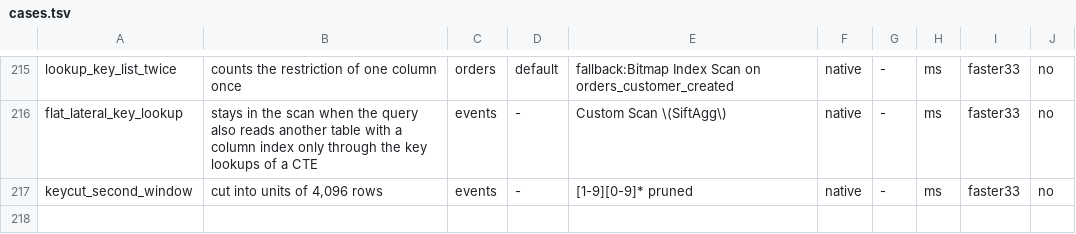
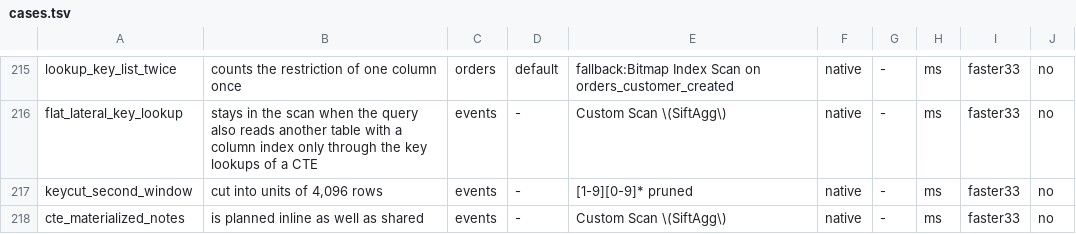
Before and after one commit to brauliobo/pg_sift, a TSV file: bench/cases.tsv, drawn as a sheet; only a part is shown, gaps mark what is left out.

Commit message:
bench: cases: cte_materialized_notes, and the notes CTE in SLOW-GROUPS.md

```diff
--- a/bench/cases.tsv
+++ b/bench/cases.tsv
@@ -217 +217,2 @@ flat_lateral_key_lookup	stays in the scan when the query also reads another tabl
 keycut_second_window	cut into units of 4,096 rows	events	-	[1-9][0-9]* pruned	native	-	ms	faster33	no
+cte_materialized_notes	is planned inline as well as shared	events	-	Custom Scan \(SiftAgg\)	native	-	ms	faster33	no
```
Also changed, not shown: 1 other file.
